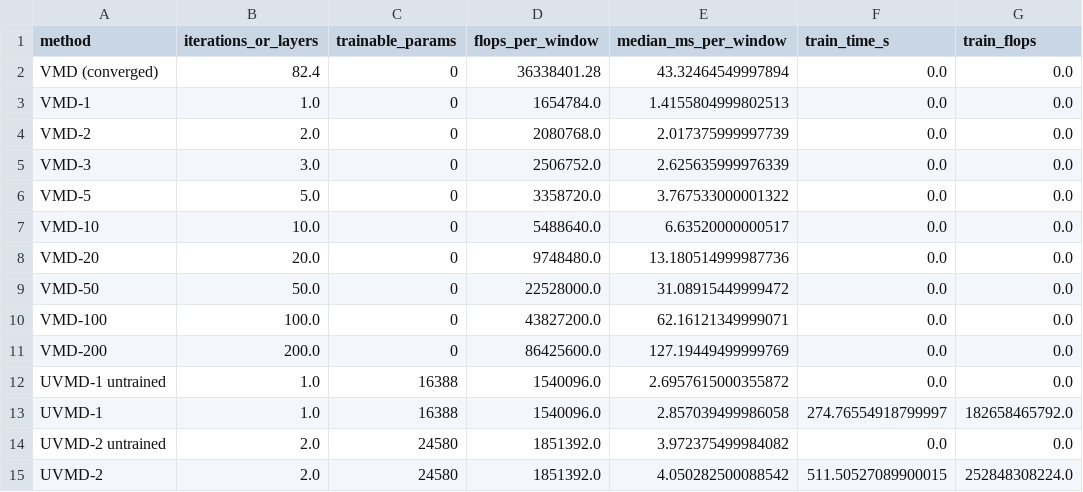
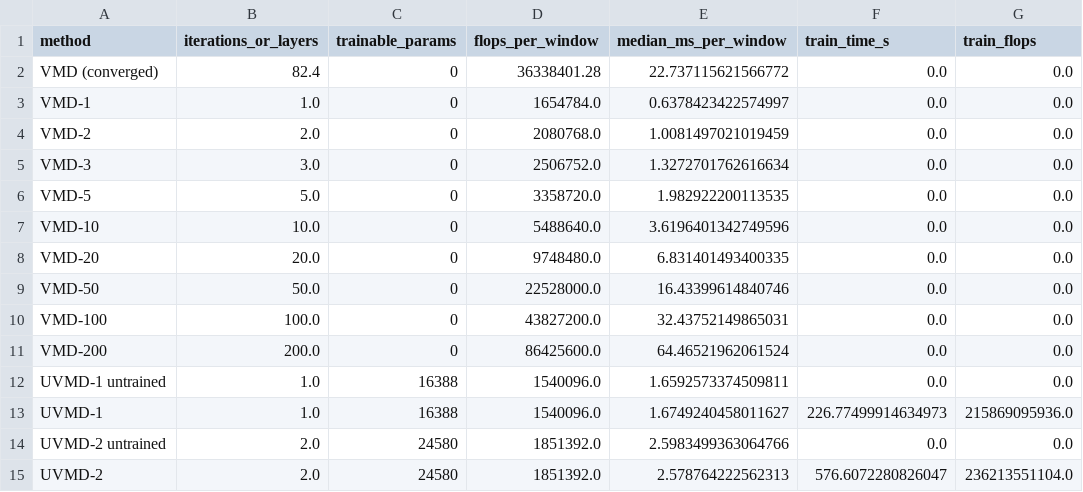
Before and after one commit to Aitzaz332/vmd-uvmd-comparison, a CSV file: results/cwru/cost.csv, drawn as a sheet.

```diff
--- a/results/cwru/cost.csv
+++ b/results/cwru/cost.csv
@@ -1,15 +1,15 @@
 method,iterations_or_layers,trainable_params,flops_per_window,median_ms_per_window,train_time_s,train_flops
-VMD (converged),82.4,0,36338401.28,43.32464549997894,0.0,0.0
-VMD-1,1.0,0,1654784.0,1.4155804999802513,0.0,0.0
-VMD-2,2.0,0,2080768.0,2.017375999997739,0.0,0.0
-VMD-3,3.0,0,2506752.0,2.625635999976339,0.0,0.0
-VMD-5,5.0,0,3358720.0,3.767533000001322,0.0,0.0
-VMD-10,10.0,0,5488640.0,6.63520000000517,0.0,0.0
-VMD-20,20.0,0,9748480.0,13.180514999987736,0.0,0.0
-VMD-50,50.0,0,22528000.0,31.08915449999472,0.0,0.0
-VMD-100,100.0,0,43827200.0,62.16121349999071,0.0,0.0
-VMD-200,200.0,0,86425600.0,127.19449499999769,0.0,0.0
-UVMD-1 untrained,1.0,16388,1540096.0,2.6957615000355872,0.0,0.0
-UVMD-1,1.0,16388,1540096.0,2.857039499986058,274.76554918799997,182658465792.0
-UVMD-2 untrained,2.0,24580,1851392.0,3.972375499984082,0.0,0.0
-UVMD-2,2.0,24580,1851392.0,4.050282500088542,511.50527089900015,252848308224.0
+VMD (converged),82.4,0,36338401.28,22.737115621566772,0.0,0.0
+VMD-1,1.0,0,1654784.0,0.6378423422574997,0.0,0.0
+VMD-2,2.0,0,2080768.0,1.0081497021019459,0.0,0.0
+VMD-3,3.0,0,2506752.0,1.3272701762616634,0.0,0.0
+VMD-5,5.0,0,3358720.0,1.982922200113535,0.0,0.0
+VMD-10,10.0,0,5488640.0,3.6196401342749596,0.0,0.0
+VMD-20,20.0,0,9748480.0,6.831401493400335,0.0,0.0
+VMD-50,50.0,0,22528000.0,16.43399614840746,0.0,0.0
+VMD-100,100.0,0,43827200.0,32.43752149865031,0.0,0.0
+VMD-200,200.0,0,86425600.0,64.46521962061524,0.0,0.0
+UVMD-1 untrained,1.0,16388,1540096.0,1.6592573374509811,0.0,0.0
+UVMD-1,1.0,16388,1540096.0,1.6749240458011627,226.77499914634973,215869095936.0
+UVMD-2 untrained,2.0,24580,1851392.0,2.5983499363064766,0.0,0.0
+UVMD-2,2.0,24580,1851392.0,2.578764222562313,576.6072280826047,236213551104.0
```
Also changed, not shown: results/cwru/by_class.csv, results/synthetic/cost.csv, 44 other files.
